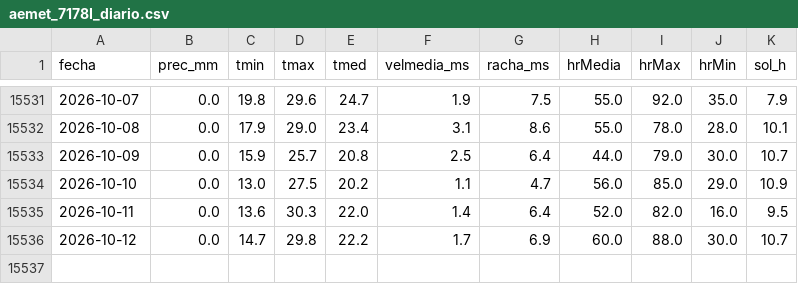
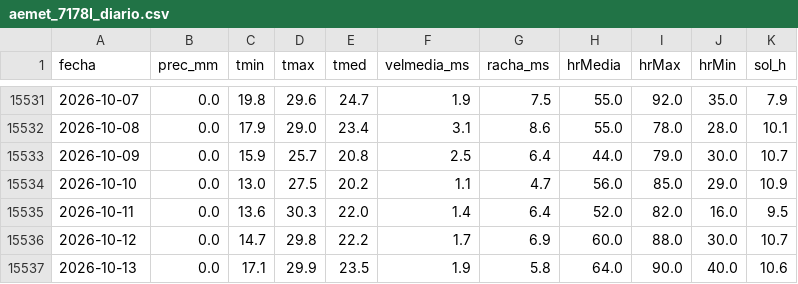
Before and after one commit to fulgorastral/tiempomurcia, a CSV file: aemet_7178I_diario.csv, drawn as a sheet; only a part is shown, gaps mark what is left out; the diff names each change by its address in the sheet, - before the commit and + after, or states it on an @@ line.

```diff
--- a/aemet_7178I_diario.csv
+++ b/aemet_7178I_diario.csv
+row 15537: 2026-10-13 | 0.0 | 17.1 | 29.9 | 23.5 | 1.9 | 5.8 | 64.0 | 90.0 | 40.0 | 10.6
```
Also changed, not shown: aemet_7119B_diario.csv, 1 other file.
